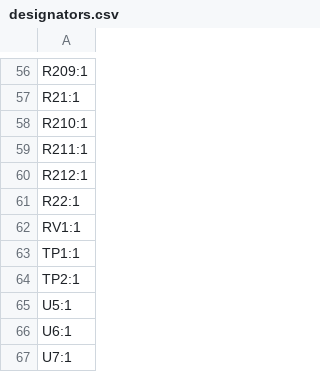
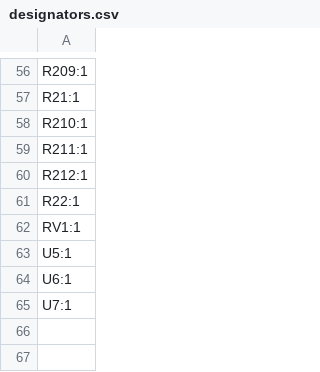
Before and after one commit to leicht-io/BeoGram-4002-RIAA, a CSV file: production/designators.csv, drawn as a sheet; only a part is shown, gaps mark what is left out; the diff names each change by its address in the sheet, - before the commit and + after, or states it on an @@ line.

```diff
--- a/production/designators.csv
+++ b/production/designators.csv
-row 63: TP1:1
-row 64: TP2:1
```
Also changed, not shown: production/bom.csv, production/positions.csv, 4 other files.
